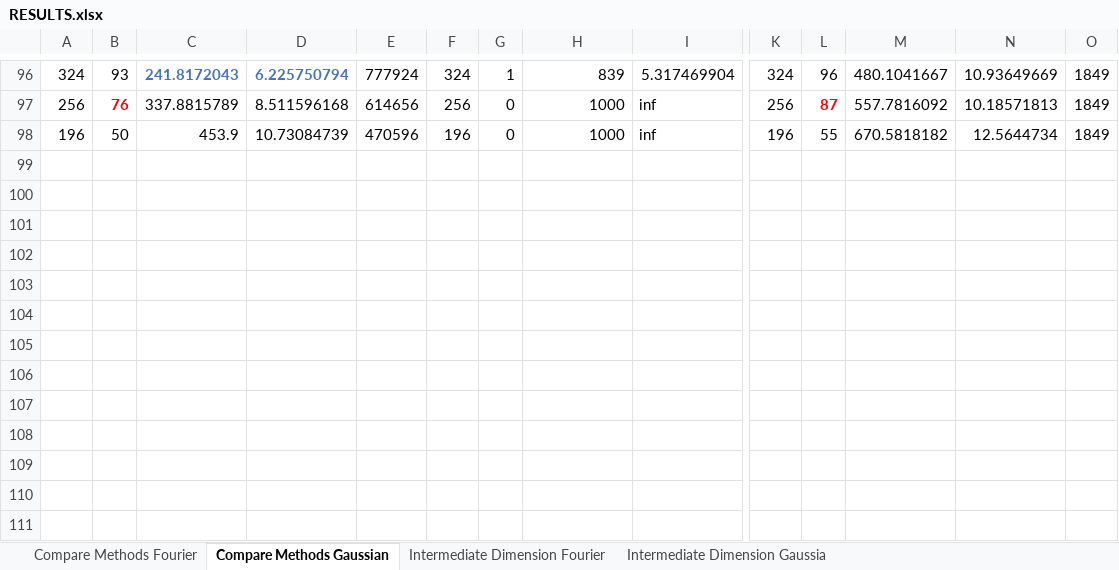
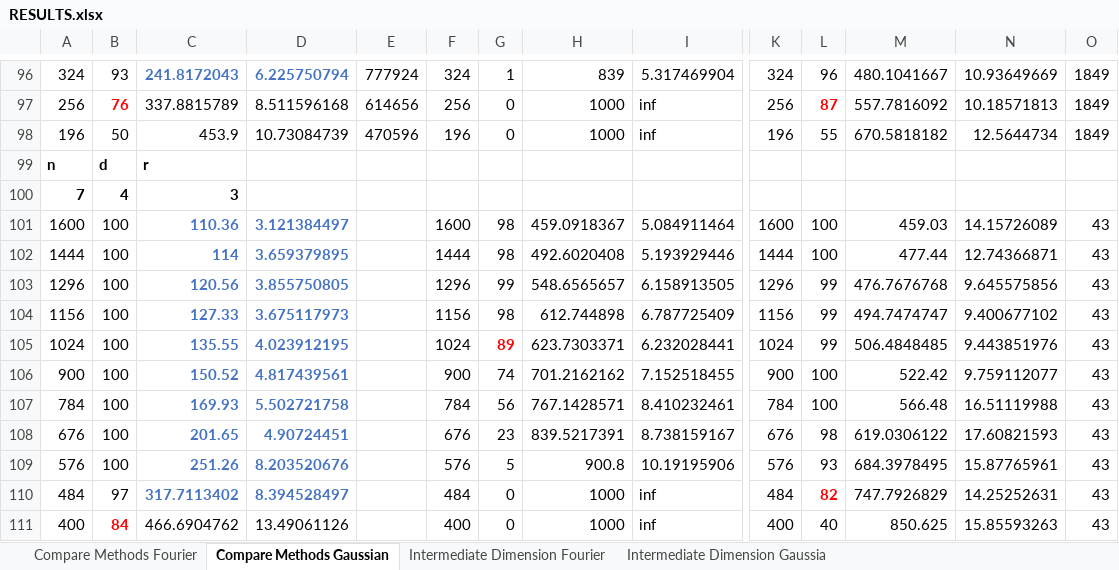
Before and after one commit to MichaelPerlmutter/ModewiseTRIP, an Excel workbook: RESULTS.xlsx, sheet Compare Methods Gaussian, drawn as a sheet; only a part is shown, gaps mark what is left out; values as stored, in another font and other column widths than the file's, no borders; rows hold the shown columns only; the diff names each change by its address in the sheet, - before the commit and + after, or states it on an @@ line.

```diff
--- a/RESULTS.xlsx (sheet Compare Methods Gaussian)
+++ b/RESULTS.xlsx (sheet Compare Methods Gaussian)
+row 99: n | d | r
+row 100: 7 | 4 | 3
+row 101: 1600 | 100 | 110.36 | 3.121384497 |  | 1600 | 98 | 459.0918367 | 5.084911464 | 1600 | 100 | 459.03 | 14.15726089 | 43
+row 102: 1444 | 100 | 114 | 3.659379895 |  | 1444 | 98 | 492.6020408 | 5.193929446 | 1444 | 100 | 477.44 | 12.74366871 | 43
+row 103: 1296 | 100 | 120.56 | 3.855750805 |  | 1296 | 99 | 548.6565657 | 6.158913505 | 1296 | 99 | 476.7676768 | 9.645575856 | 43
+row 104: 1156 | 100 | 127.33 | 3.675117973 |  | 1156 | 98 | 612.744898 | 6.787725409 | 1156 | 99 | 494.7474747 | 9.400677102 | 43
+row 105: 1024 | 100 | 135.55 | 4.023912195 |  | 1024 | 89 | 623.7303371 | 6.232028441 | 1024 | 99 | 506.4848485 | 9.443851976 | 43
+row 106: 900 | 100 | 150.52 | 4.817439561 |  | 900 | 74 | 701.2162162 | 7.152518455 | 900 | 100 | 522.42 | 9.759112077 | 43
+row 107: 784 | 100 | 169.93 | 5.502721758 |  | 784 | 56 | 767.1428571 | 8.410232461 | 784 | 100 | 566.48 | 16.51119988 | 43
+row 108: 676 | 100 | 201.65 | 4.90724451 |  | 676 | 23 | 839.5217391 | 8.738159167 | 676 | 98 | 619.0306122 | 17.60821593 | 43
+row 109: 576 | 100 | 251.26 | 8.203520676 |  | 576 | 5 | 900.8 | 10.19195906 | 576 | 93 | 684.3978495 | 15.87765961 | 43
+row 110: 484 | 97 | 317.7113402 | 8.394528497 |  | 484 | 0 | 1000 | inf | 484 | 82 | 747.7926829 | 14.25252631 | 43
+row 111: 400 | 84 | 466.6904762 | 13.49061126 |  | 400 | 0 | 1000 | inf | 400 | 40 | 850.625 | 15.85593263 | 43
```
Also changed, not shown: sheet Compare Methods Fourier, 12 other files.
